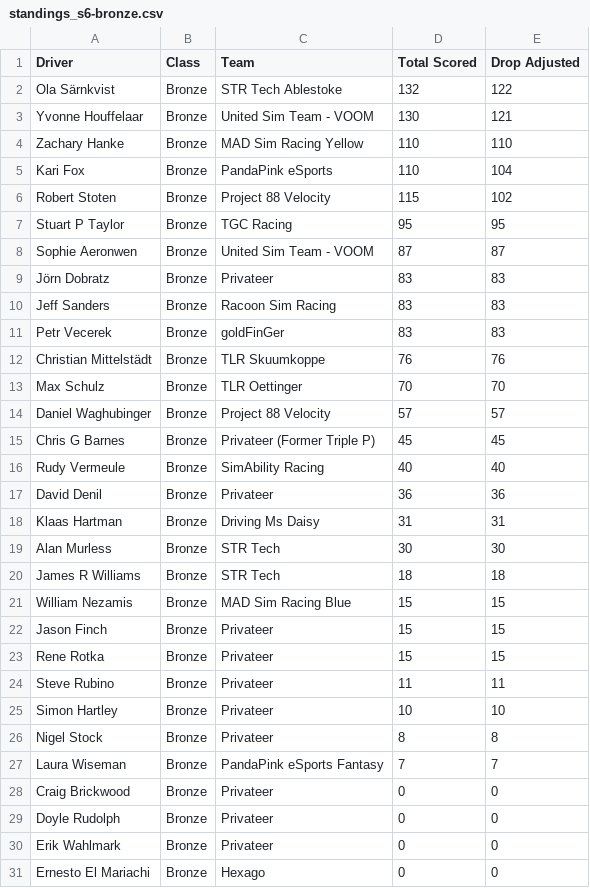
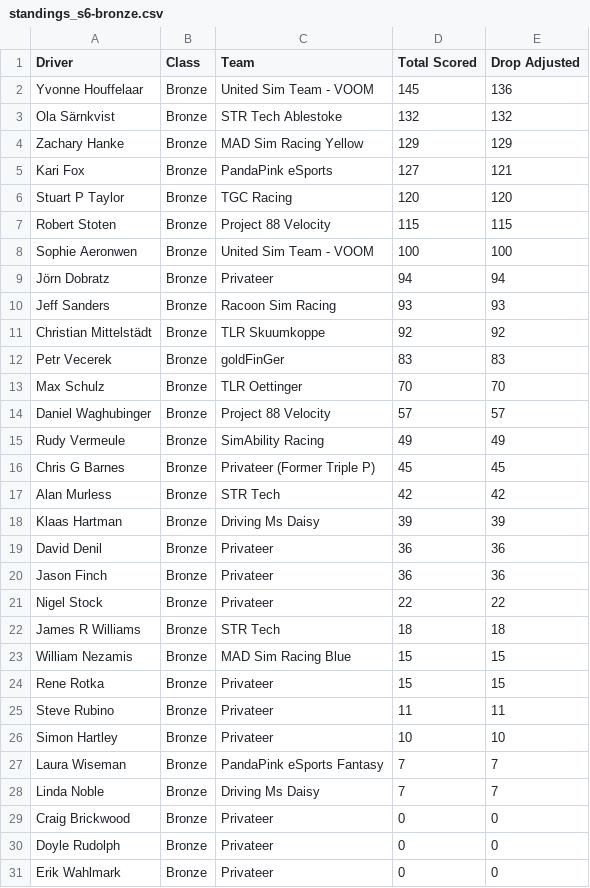
Before and after one commit to cyril-blanco/rpm-eu-gt3-series, a CSV file: assets/standings_s6-bronze.csv, drawn as a sheet; only a part is shown; the shorter side is filled out with more unchanged rows; the diff covers the shown part only.

```diff
--- a/assets/standings_s6-bronze.csv
+++ b/assets/standings_s6-bronze.csv
@@ -1,23 +1,24 @@
 Driver,Class,Team,Total Scored,Drop Adjusted
-Ola Särnkvist,Bronze,STR Tech Ablestoke,132,122
-Yvonne Houffelaar,Bronze,United Sim Team - VOOM,130,121
-Zachary Hanke,Bronze,MAD Sim Racing Yellow,110,110
-Kari Fox,Bronze,PandaPink eSports,110,104
-Robert Stoten,Bronze,Project 88 Velocity,115,102
-Stuart P Taylor,Bronze,TGC Racing,95,95
-Sophie Aeronwen,Bronze,United Sim Team - VOOM,87,87
-Jörn Dobratz,Bronze,Privateer,83,83
-Jeff Sanders,Bronze,Racoon Sim Racing,83,83
+Yvonne Houffelaar,Bronze,United Sim Team - VOOM,145,136
+Ola Särnkvist,Bronze,STR Tech Ablestoke,132,132
+Zachary Hanke,Bronze,MAD Sim Racing Yellow,129,129
+Kari Fox,Bronze,PandaPink eSports,127,121
+Stuart P Taylor,Bronze,TGC Racing,120,120
+Robert Stoten,Bronze,Project 88 Velocity,115,115
+Sophie Aeronwen,Bronze,United Sim Team - VOOM,100,100
+Jörn Dobratz,Bronze,Privateer,94,94
+Jeff Sanders,Bronze,Racoon Sim Racing,93,93
+Christian Mittelstädt,Bronze,TLR Skuumkoppe,92,92
 Petr Vecerek,Bronze,goldFinGer,83,83
-Christian Mittelstädt,Bronze,TLR Skuumkoppe,76,76
 Max Schulz,Bronze,TLR Oettinger,70,70
 Daniel Waghubinger,Bronze,Project 88 Velocity,57,57
+Rudy Vermeule,Bronze,SimAbility Racing,49,49
 Chris G Barnes,Bronze,Privateer (Former Triple P),45,45
-Rudy Vermeule,Bronze,SimAbility Racing,40,40
+Alan Murless,Bronze,STR Tech,42,42
+Klaas Hartman,Bronze,Driving Ms Daisy,39,39
 David Denil,Bronze,Privateer,36,36
-Klaas Hartman,Bronze,Driving Ms Daisy,31,31
-Alan Murless,Bronze,STR Tech,30,30
+Jason Finch,Bronze,Privateer,36,36
+Nigel Stock,Bronze,Privateer,22,22
 James R Williams,Bronze,STR Tech,18,18
 William Nezamis,Bronze,MAD Sim Racing Blue,15,15
-Jason Finch,Bronze,Privateer,15,15
 Rene Rotka,Bronze,Privateer,15,15
@@ -25,4 +26,4 @@ Steve Rubino,Bronze,Privateer,11,11
 Simon Hartley,Bronze,Privateer,10,10
-Nigel Stock,Bronze,Privateer,8,8
 Laura Wiseman,Bronze,PandaPink eSports Fantasy,7,7
+Linda Noble,Bronze,Driving Ms Daisy,7,7
 Craig Brickwood,Bronze,Privateer,0,0
```
Also changed, not shown: 1 removed row elsewhere in this file, assets/standings_s6-silver.csv, assets/standings_s6.csv, 5 other files.
